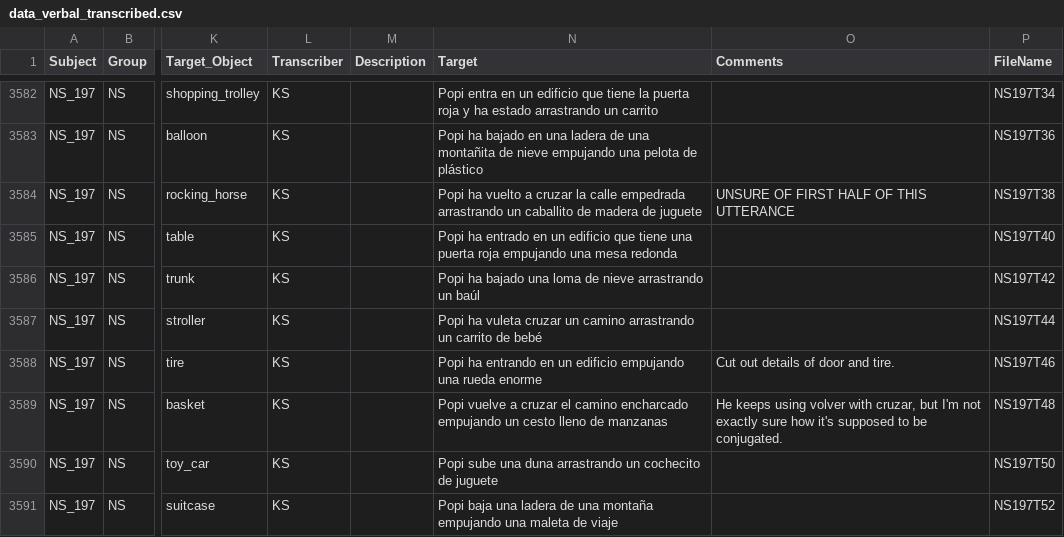
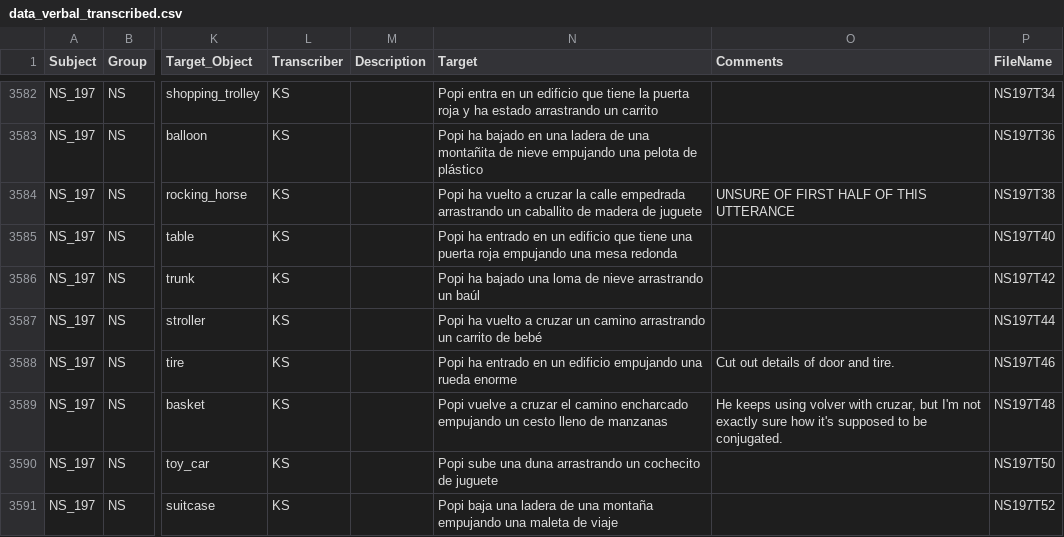
Before and after one commit to montero-melis/L2_motion_lexicalisation_priming, a CSV file: data/data_verbal_transcribed.csv, drawn as a sheet; only a part is shown, gaps mark what is left out; the diff covers the shown part only; the diff names each change by its address in the sheet, - before the commit and + after, or states it on an @@ line.

Commit message:
more regex to annotate data

```diff
--- a/data/data_verbal_transcribed.csv
+++ b/data/data_verbal_transcribed.csv
-N3587 (Target): Popi ha vuleta cruzar un…
+N3587 (Target): Popi ha vuelto a cruzar un…
-N3588 (Target): Popi ha entrando en un…
+N3588 (Target): Popi ha entrado en un…
```
Also changed, not shown: 30 edited cells elsewhere in this file, 2 other files.
